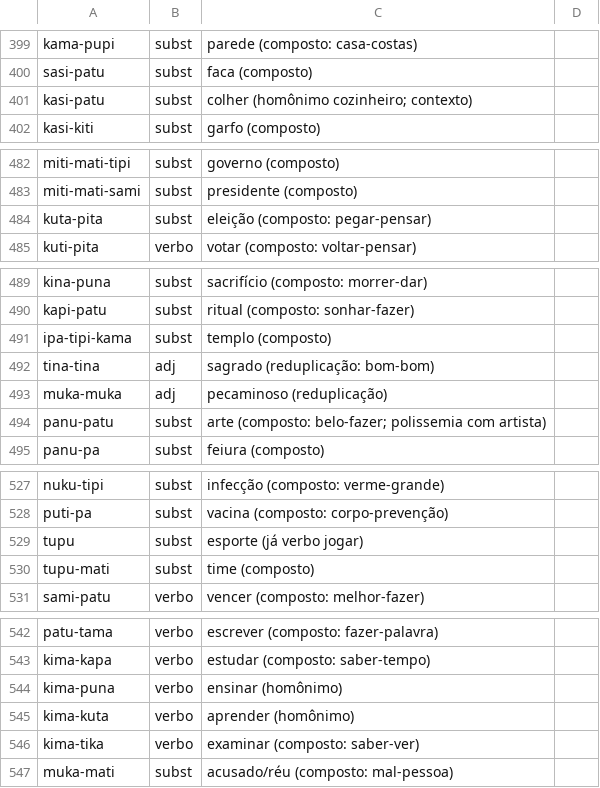
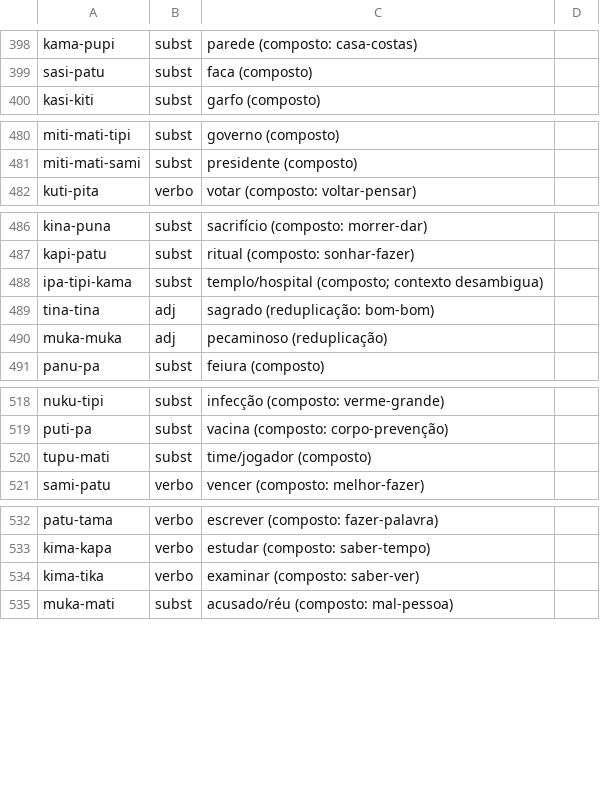
Before and after one commit to cchengy/tapi, a TSV file: lexico.tsv, drawn as a sheet; only a part is shown, gaps mark what is left out; the diff covers the shown part only.

```diff
--- a/lexico.tsv
+++ b/lexico.tsv
@@ -400,3 +399,2 @@ kama-pupi	subst	parede (composto: casa-costas)
 sasi-patu	subst	faca (composto)
-kasi-patu	subst	colher (homônimo cozinheiro; contexto)
 kasi-kiti	subst	garfo (composto)
@@ -483,3 +481,2 @@ miti-mati-tipi	subst	governo (composto)
 miti-mati-sami	subst	presidente (composto)
-kuta-pita	subst	eleição (composto: pegar-pensar)
 kuti-pita	verbo	votar (composto: voltar-pensar)
@@ -490,6 +487,5 @@ kina-puna	subst	sacrifício (composto: morrer-dar)
 kapi-patu	subst	ritual (composto: sonhar-fazer)
-ipa-tipi-kama	subst	templo (composto)
+ipa-tipi-kama	subst	templo/hospital (composto; contexto desambigua)
 tina-tina	adj	sagrado (reduplicação: bom-bom)
 muka-muka	adj	pecaminoso (reduplicação)
-panu-patu	subst	arte (composto: belo-fazer; polissemia com artista)
 panu-pa	subst	feiura (composto)
@@ -528,4 +519,3 @@ nuku-tipi	subst	infecção (composto: verme-grande)
 puti-pa	subst	vacina (composto: corpo-prevenção)
-tupu	subst	esporte (já verbo jogar)
-tupu-mati	subst	time (composto)
+tupu-mati	subst	time/jogador (composto)
 sami-patu	verbo	vencer (composto: melhor-fazer)
@@ -543,4 +533,2 @@ patu-tama	verbo	escrever (composto: fazer-palavra)
 kima-kapa	verbo	estudar (composto: saber-tempo)
-kima-puna	verbo	ensinar (homônimo)
-kima-kuta	verbo	aprender (homônimo)
 kima-tika	verbo	examinar (composto: saber-ver)
```
Also changed, not shown: 8 removed rows and 18 edited cells elsewhere in this file, anki_tapi.tsv, 2 other files.
